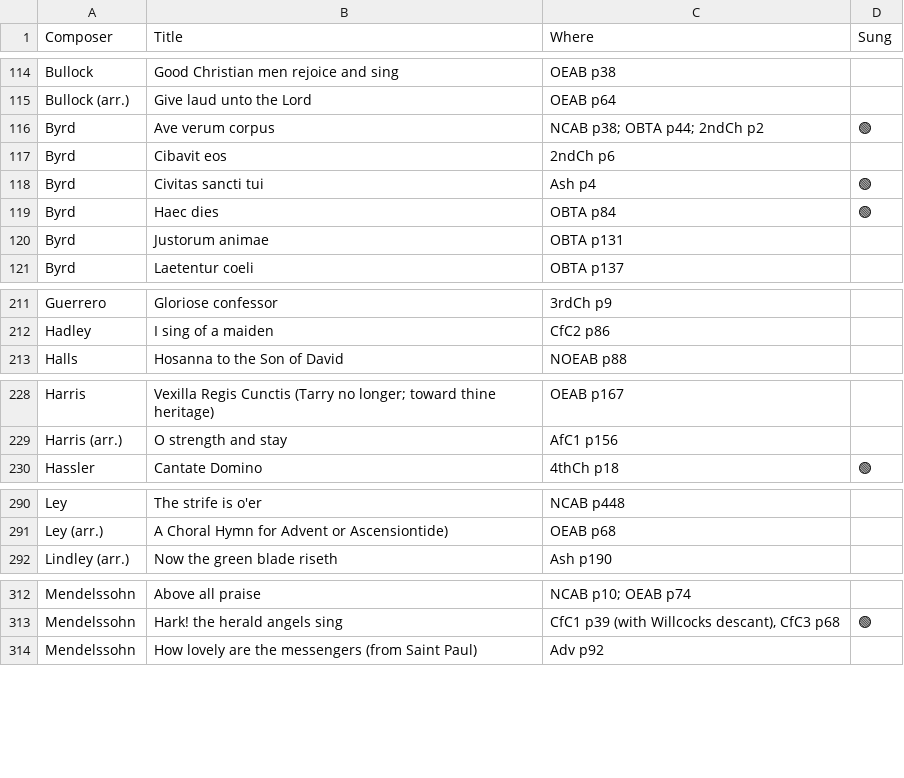
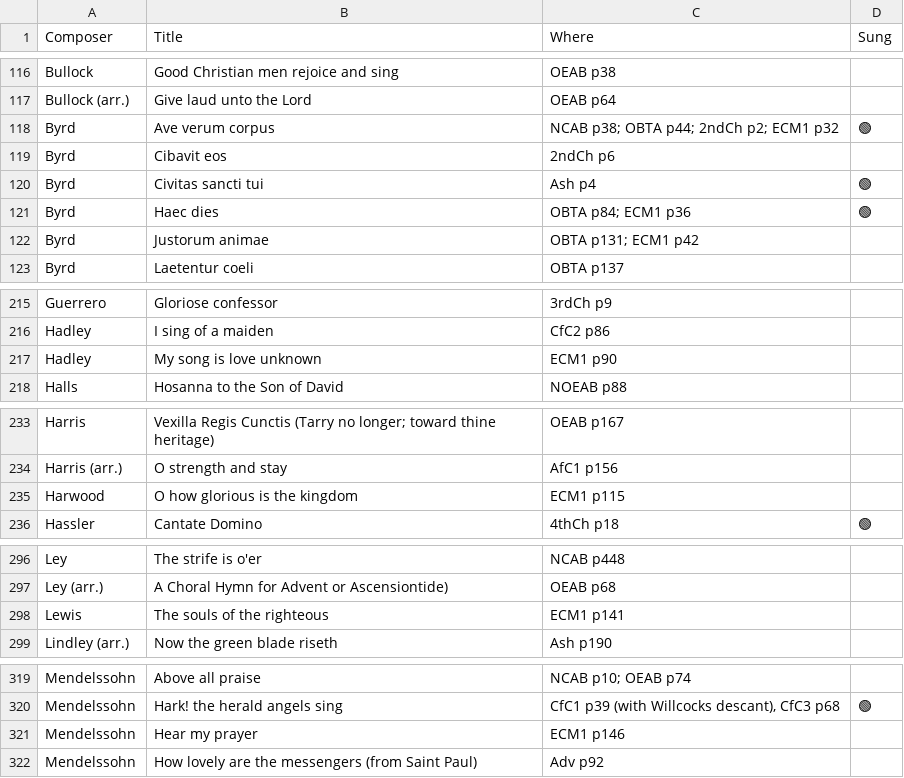
Before and after one commit to liamoc/forest, a TSV file: assets/music.tsv, drawn as a sheet; only a part is shown, gaps mark what is left out; the diff covers the shown part only.

```diff
--- a/assets/music.tsv
+++ b/assets/music.tsv
@@ -115,7 +117,7 @@ Bullock	Good Christian men rejoice and sing	OEAB p38
 Bullock (arr.)	Give laud unto the Lord	OEAB p64	
-Byrd	Ave verum corpus	NCAB p38; OBTA p44; 2ndCh p2	🟢
+Byrd	Ave verum corpus	NCAB p38; OBTA p44; 2ndCh p2; ECM1 p32	🟢
 Byrd	Cibavit eos	2ndCh p6	
 Byrd	Civitas sancti tui	Ash p4	🟢
-Byrd	Haec dies	OBTA p84	🟢
-Byrd	Justorum animae	OBTA p131	
+Byrd	Haec dies	OBTA p84; ECM1 p36	🟢
+Byrd	Justorum animae	OBTA p131; ECM1 p42	
 Byrd	Laetentur coeli	OBTA p137	
@@ -212,2 +216,3 @@ Guerrero	Gloriose confessor	3rdCh p9
 Hadley	I sing of a maiden	CfC2 p86	
+Hadley	My song is love unknown	ECM1 p90	
 Halls	Hosanna to the Son of David	NOEAB p88	
@@ -229,2 +234,3 @@ Harris	Vexilla Regis Cunctis (Tarry no longer; toward thine heritage)	OEAB p167
 Harris (arr.)	O strength and stay	AfC1 p156	
+Harwood	O how glorious is the kingdom	ECM1 p115	
 Hassler	Cantate Domino	4thCh p18	🟢
@@ -291,2 +297,3 @@ Ley	The strife is o'er	NCAB p448
 Ley (arr.)	A Choral Hymn for Advent or Ascensiontide)	OEAB p68	
+Lewis	The souls of the righteous	ECM1 p141	
 Lindley (arr.)	Now the green blade riseth	Ash p190	
@@ -313,2 +320,3 @@ Mendelssohn	Above all praise	NCAB p10; OEAB p74
 Mendelssohn	Hark! the herald angels sing	CfC1 p39 (with Willcocks descant), CfC3 p68	🟢
+Mendelssohn	Hear my prayer	ECM1 p146	
 Mendelssohn	How lovely are the messengers (from Saint Paul)	Adv p92	
```
Also changed, not shown: 19 added rows and 28 edited cells elsewhere in this file, 10 other files.
